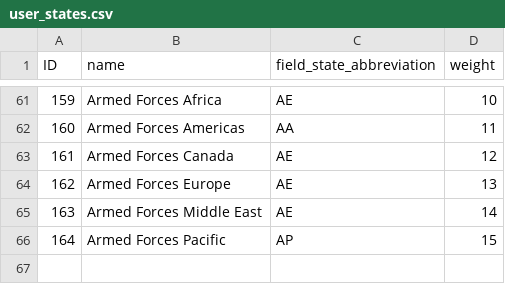
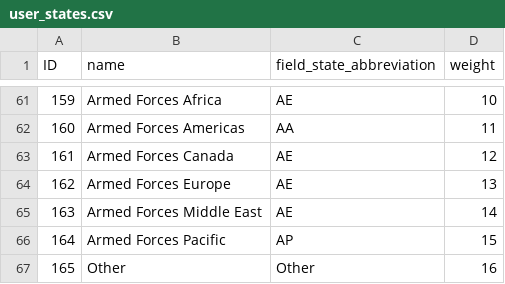
Before and after one commit to vyahhi/parcc-prc-codeathon, a CSV file: docroot/sites/all/modules/custom/prc_migrate/data/user_states.csv, drawn as a sheet; only a part is shown, gaps mark what is left out.

Commit message:
PRC-1199 Other missing from state list

```diff
--- a/docroot/sites/all/modules/custom/prc_migrate/data/user_states.csv
+++ b/docroot/sites/all/modules/custom/prc_migrate/data/user_states.csv
@@ -66 +66,2 @@ ID,name,field_state_abbreviation,weight
 164,Armed Forces Pacific,AP,15
+165,Other,Other,16
```
Also changed, not shown: 2 other files.
